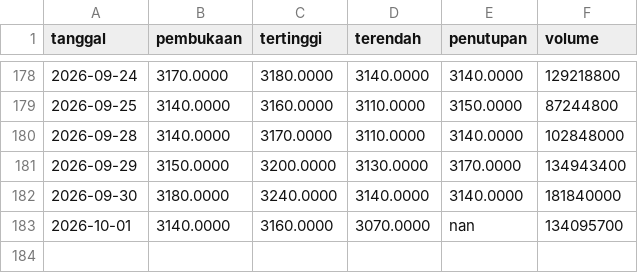
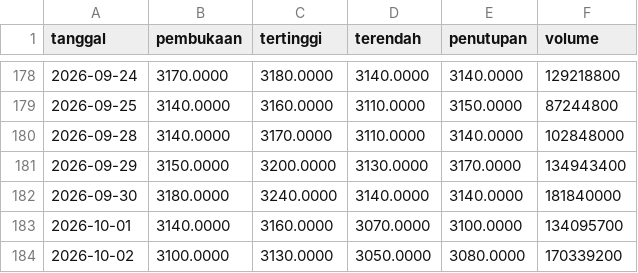
Before and after one commit to Reverseflash45/sentimen-emiten, a CSV file: data/harga/BBRI.csv, drawn as a sheet; only a part is shown, gaps mark what is left out.

```diff
--- a/data/harga/BBRI.csv
+++ b/data/harga/BBRI.csv
@@ -182,2 +182,3 @@ tanggal,pembukaan,tertinggi,terendah,penutupan,volume
 2026-09-30,3180.0000,3240.0000,3140.0000,3140.0000,181840000
-2026-10-01,3140.0000,3160.0000,3070.0000,nan,134095700
+2026-10-01,3140.0000,3160.0000,3070.0000,3100.0000,134095700
+2026-10-02,3100.0000,3130.0000,3050.0000,3080.0000,170339200
```
Also changed, not shown: data/harga/AADI.csv, data/harga/BBCA.csv, 42 other files.
